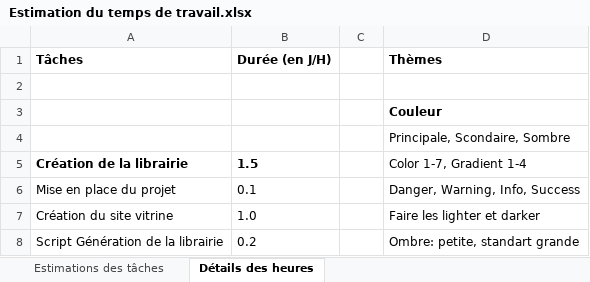
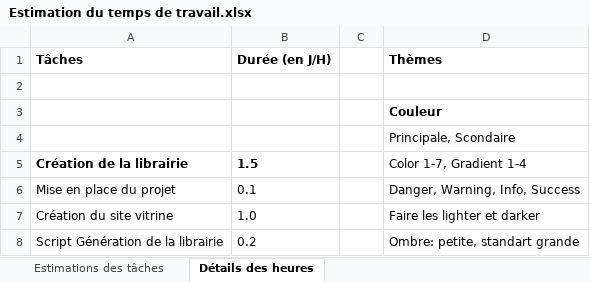
Before and after one commit to Arsinae/Arrakis-NG, an Excel workbook: Estimation du temps de travail.xlsx, sheet Détails des heures, drawn as a sheet; only a part is shown; values as stored, in another font and other column widths than the file's, no borders; the diff names each change by its address in the sheet, - before the commit and + after, or states it on an @@ line.

```diff
--- a/Estimation du temps de travail.xlsx (sheet Détails des heures)
+++ b/Estimation du temps de travail.xlsx (sheet Détails des heures)
-D4 (Thèmes): Principale, Scondaire, Sombre
+D4 (Thèmes): Principale, Scondaire
```
Also changed, not shown: 25 other files.
